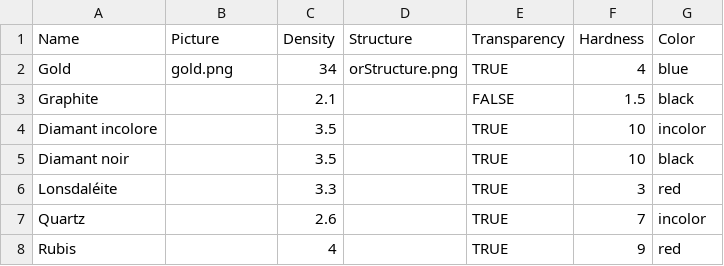
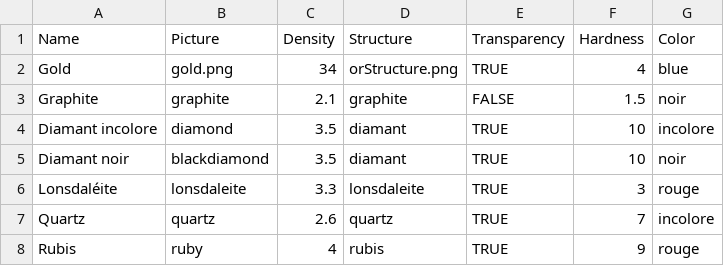
Before and after one commit to CyberCRI/Structure-Please, a CSV file: Structure-Please/Assets/Resources/CSV/crystals.csv, drawn as a sheet.

```diff
--- a/Structure-Please/Assets/Resources/CSV/crystals.csv
+++ b/Structure-Please/Assets/Resources/CSV/crystals.csv
@@ -2,7 +2,7 @@ Name,Picture,Density,Structure,Transparency,Hardness,Color
 Gold,gold.png,34,orStructure.png,TRUE,4,blue
-Graphite,,2.1,,FALSE,1.5,black
-Diamant incolore,,3.5,,TRUE,10,incolor
-Diamant noir,,3.5,,TRUE,10,black
-Lonsdaléite,,3.3,,TRUE,3,red
-Quartz,,2.6,,TRUE,7,incolor
-Rubis,,4,,TRUE,9,red
+Graphite,graphite,2.1,graphite,FALSE,1.5,noir
+Diamant incolore,diamond,3.5,diamant,TRUE,10,incolore
+Diamant noir,blackdiamond,3.5,diamant,TRUE,10,noir
+Lonsdaléite,lonsdaleite,3.3,lonsdaleite,TRUE,3,rouge
+Quartz,quartz,2.6,quartz,TRUE,7,incolore
+Rubis,ruby,4,rubis,TRUE,9,rouge
```
Also changed, not shown: 36 other files.
